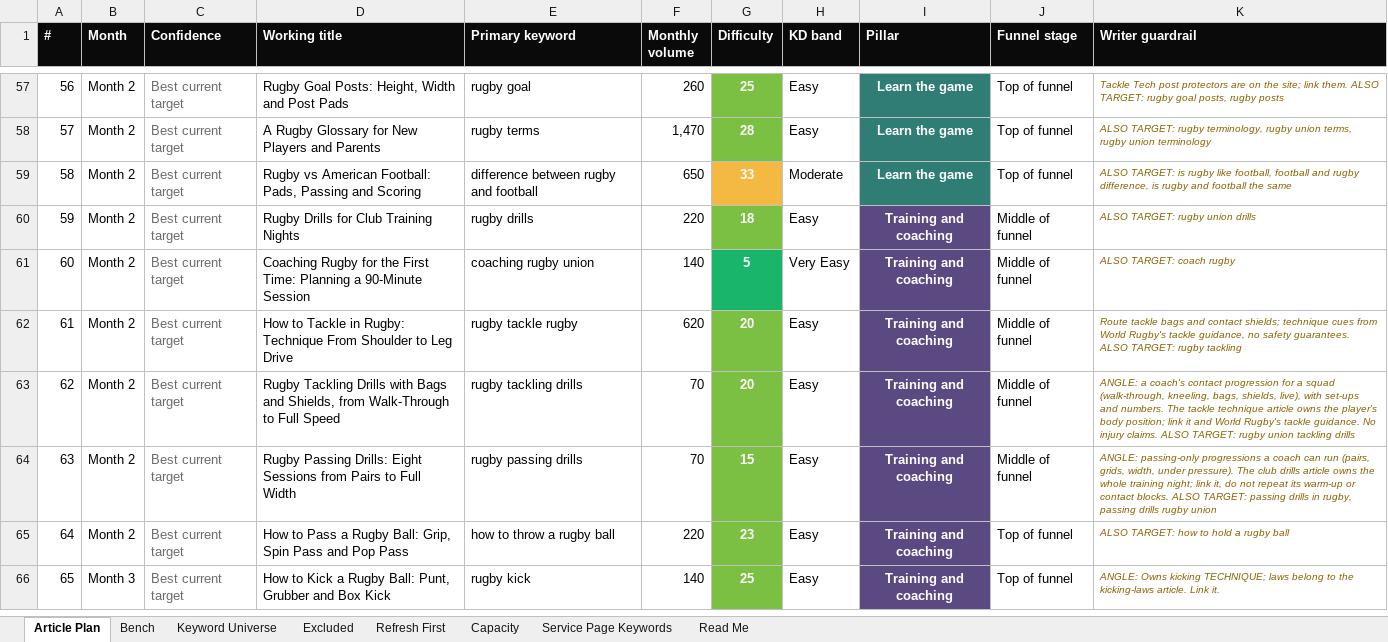
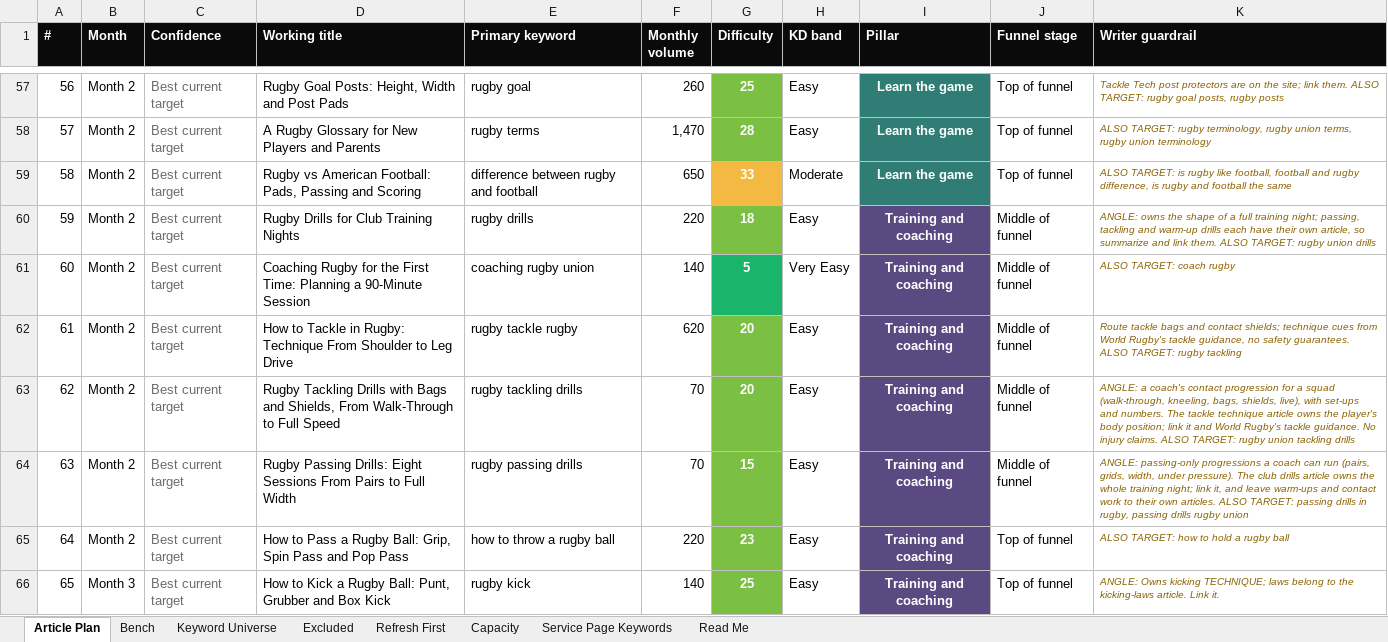
Before and after one commit to jonestj-boop/decks, an Excel workbook: decks/the-rugby-shop/keyword-research.xlsx, sheet Article Plan, drawn as a sheet; only a part is shown, gaps mark what is left out; values as stored, in another font and other column widths than the file's, no borders; the diff names each change by its address in the sheet, - before the commit and + after, or states it on an @@ line.

```diff
--- a/decks/the-rugby-shop/keyword-research.xlsx (sheet Article Plan)
+++ b/decks/the-rugby-shop/keyword-research.xlsx (sheet Article Plan)
-K60 (Writer guardrail): ALSO TARGET:…
+K60 (Writer guardrail): ANGLE: owns the shape of a full training night; passing, tackling and warm-up drills each have their own article, so summarize and link them. ALSO TARGET:…
-D63 (Working title): …and Shields, from Walk-Through to…
+D63 (Working title): …and Shields, From Walk-Through to…
-D64 (Working title): …Eight Sessions from Pairs to…
+D64 (Working title): …Eight Sessions From Pairs to…
-K64 (Writer guardrail): …link it, do not repeat its warm-up or contact blocks. ALSO TARGET:…
+K64 (Writer guardrail): …link it, and leave warm-ups and contact work to their own articles. ALSO TARGET:…
```
Also changed, not shown: 1 other file.
